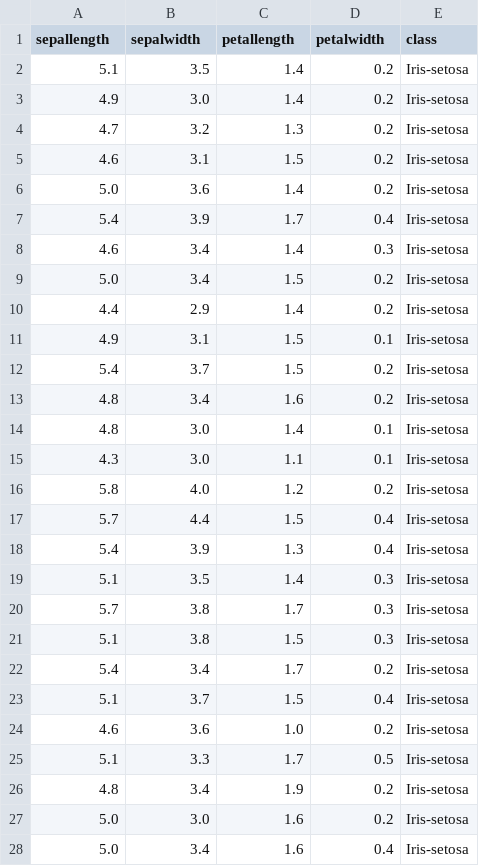
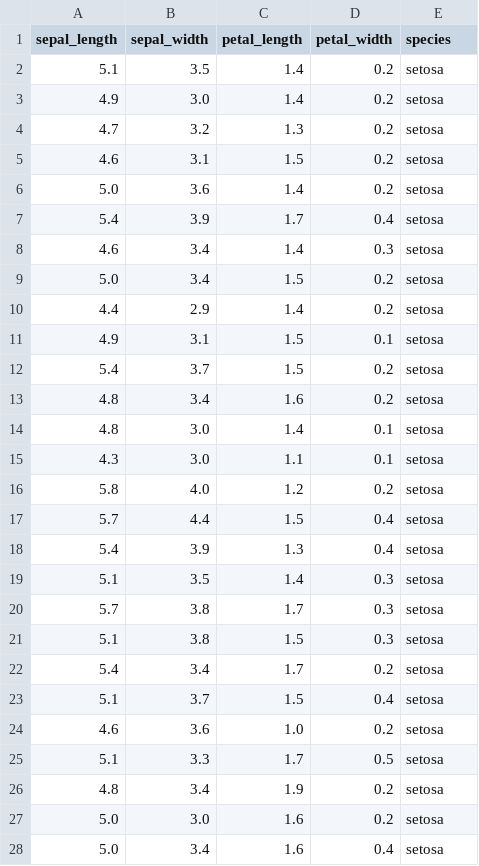
Before and after one commit to miriamroddy/pands-project, a CSV file: iris.csv, drawn as a sheet; only a part is shown; the diff covers the shown part only.

```diff
--- a/iris.csv
+++ b/iris.csv
@@ -1,28 +1,28 @@
-sepallength,sepalwidth,petallength,petalwidth,class
-5.1,3.5,1.4,0.2,Iris-setosa
-4.9,3.0,1.4,0.2,Iris-setosa
-4.7,3.2,1.3,0.2,Iris-setosa
-4.6,3.1,1.5,0.2,Iris-setosa
-5.0,3.6,1.4,0.2,Iris-setosa
-5.4,3.9,1.7,0.4,Iris-setosa
-4.6,3.4,1.4,0.3,Iris-setosa
-5.0,3.4,1.5,0.2,Iris-setosa
-4.4,2.9,1.4,0.2,Iris-setosa
-4.9,3.1,1.5,0.1,Iris-setosa
-5.4,3.7,1.5,0.2,Iris-setosa
-4.8,3.4,1.6,0.2,Iris-setosa
-4.8,3.0,1.4,0.1,Iris-setosa
-4.3,3.0,1.1,0.1,Iris-setosa
-5.8,4.0,1.2,0.2,Iris-setosa
-5.7,4.4,1.5,0.4,Iris-setosa
-5.4,3.9,1.3,0.4,Iris-setosa
-5.1,3.5,1.4,0.3,Iris-setosa
-5.7,3.8,1.7,0.3,Iris-setosa
-5.1,3.8,1.5,0.3,Iris-setosa
-5.4,3.4,1.7,0.2,Iris-setosa
-5.1,3.7,1.5,0.4,Iris-setosa
-4.6,3.6,1.0,0.2,Iris-setosa
-5.1,3.3,1.7,0.5,Iris-setosa
-4.8,3.4,1.9,0.2,Iris-setosa
-5.0,3.0,1.6,0.2,Iris-setosa
-5.0,3.4,1.6,0.4,Iris-setosa
+sepal_length,sepal_width,petal_length,petal_width,species
+5.1,3.5,1.4,0.2,setosa
+4.9,3.0,1.4,0.2,setosa
+4.7,3.2,1.3,0.2,setosa
+4.6,3.1,1.5,0.2,setosa
+5.0,3.6,1.4,0.2,setosa
+5.4,3.9,1.7,0.4,setosa
+4.6,3.4,1.4,0.3,setosa
+5.0,3.4,1.5,0.2,setosa
+4.4,2.9,1.4,0.2,setosa
+4.9,3.1,1.5,0.1,setosa
+5.4,3.7,1.5,0.2,setosa
+4.8,3.4,1.6,0.2,setosa
+4.8,3.0,1.4,0.1,setosa
+4.3,3.0,1.1,0.1,setosa
+5.8,4.0,1.2,0.2,setosa
+5.7,4.4,1.5,0.4,setosa
+5.4,3.9,1.3,0.4,setosa
+5.1,3.5,1.4,0.3,setosa
+5.7,3.8,1.7,0.3,setosa
+5.1,3.8,1.5,0.3,setosa
+5.4,3.4,1.7,0.2,setosa
+5.1,3.7,1.5,0.4,setosa
+4.6,3.6,1.0,0.2,setosa
+5.1,3.3,1.7,0.5,setosa
+4.8,3.4,1.9,0.2,setosa
+5.0,3.0,1.6,0.2,setosa
+5.0,3.4,1.6,0.4,setosa
```
Also changed, not shown: 123 edited cells elsewhere in this file, 18 other files.
